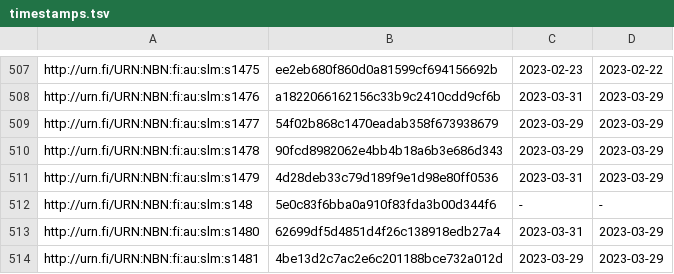
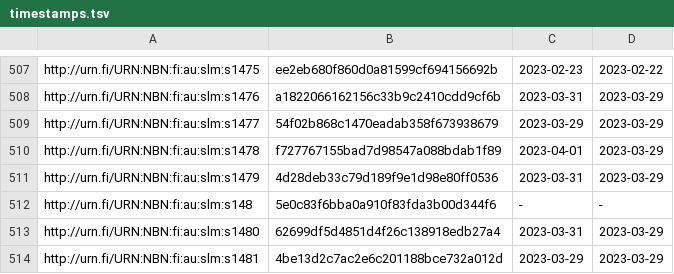
Before and after one commit to NatLibFi/Finto-data, a TSV file: vocabularies/slm/timestamps.tsv, drawn as a sheet; only a part is shown, gaps mark what is left out.

```diff
--- a/vocabularies/slm/timestamps.tsv
+++ b/vocabularies/slm/timestamps.tsv
@@ -509,3 +509,3 @@ http://urn.fi/URN:NBN:fi:au:slm:s1476	a1822066162156c33b9c2410cdd9cf6b	2023-03-3
 http://urn.fi/URN:NBN:fi:au:slm:s1477	54f02b868c1470eadab358f673938679	2023-03-29	2023-03-29
-http://urn.fi/URN:NBN:fi:au:slm:s1478	90fcd8982062e4bb4b18a6b3e686d343	2023-03-29	2023-03-29
+http://urn.fi/URN:NBN:fi:au:slm:s1478	f727767155bad7d98547a088bdab1f89	2023-04-01	2023-03-29
 http://urn.fi/URN:NBN:fi:au:slm:s1479	4d28deb33c79d189f9e1d98e80ff0536	2023-03-31	2023-03-29
```
Also changed, not shown: 2 other files.
